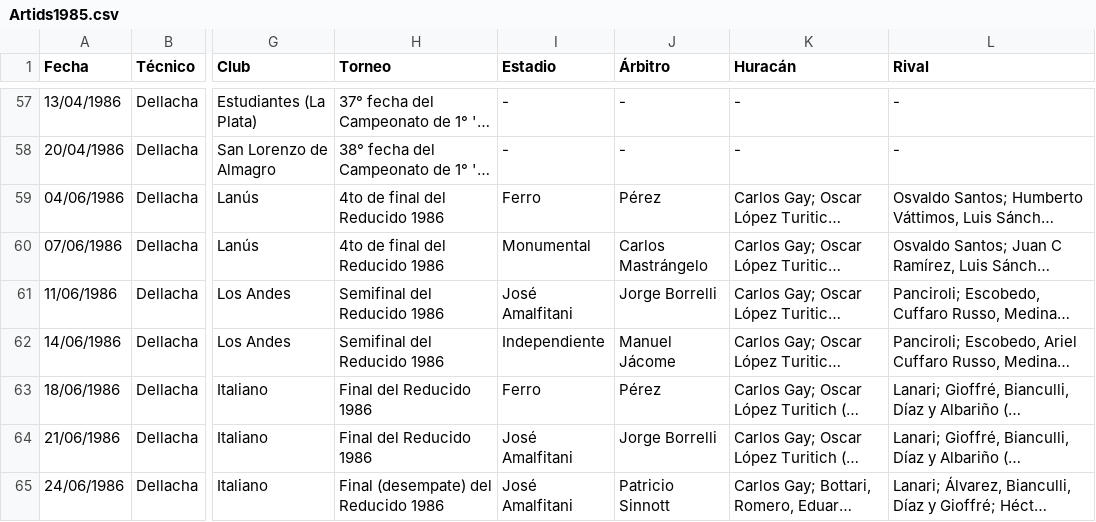
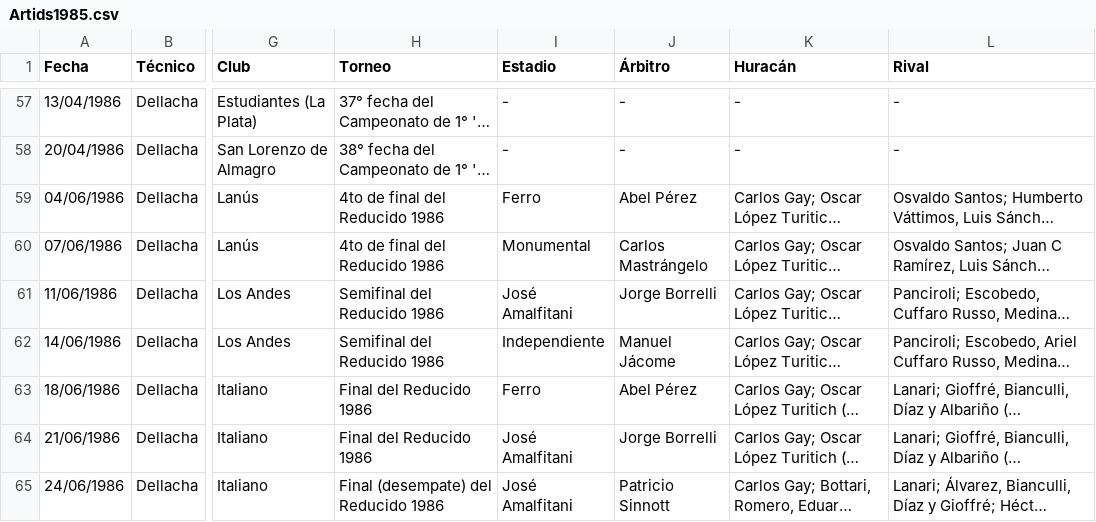
Before and after one commit to globopedia/Artids, a CSV file: Artids1985.csv, drawn as a sheet; only a part is shown, gaps mark what is left out; long unchanged cells end in …; the diff names each change by its address in the sheet, - before the commit and + after, or states it on an @@ line.

```diff
--- a/Artids1985.csv
+++ b/Artids1985.csv
-J59 (Árbitro): Pérez
+J59 (Árbitro): Abel Pérez
-J63 (Árbitro): Pérez
+J63 (Árbitro): Abel Pérez
```
